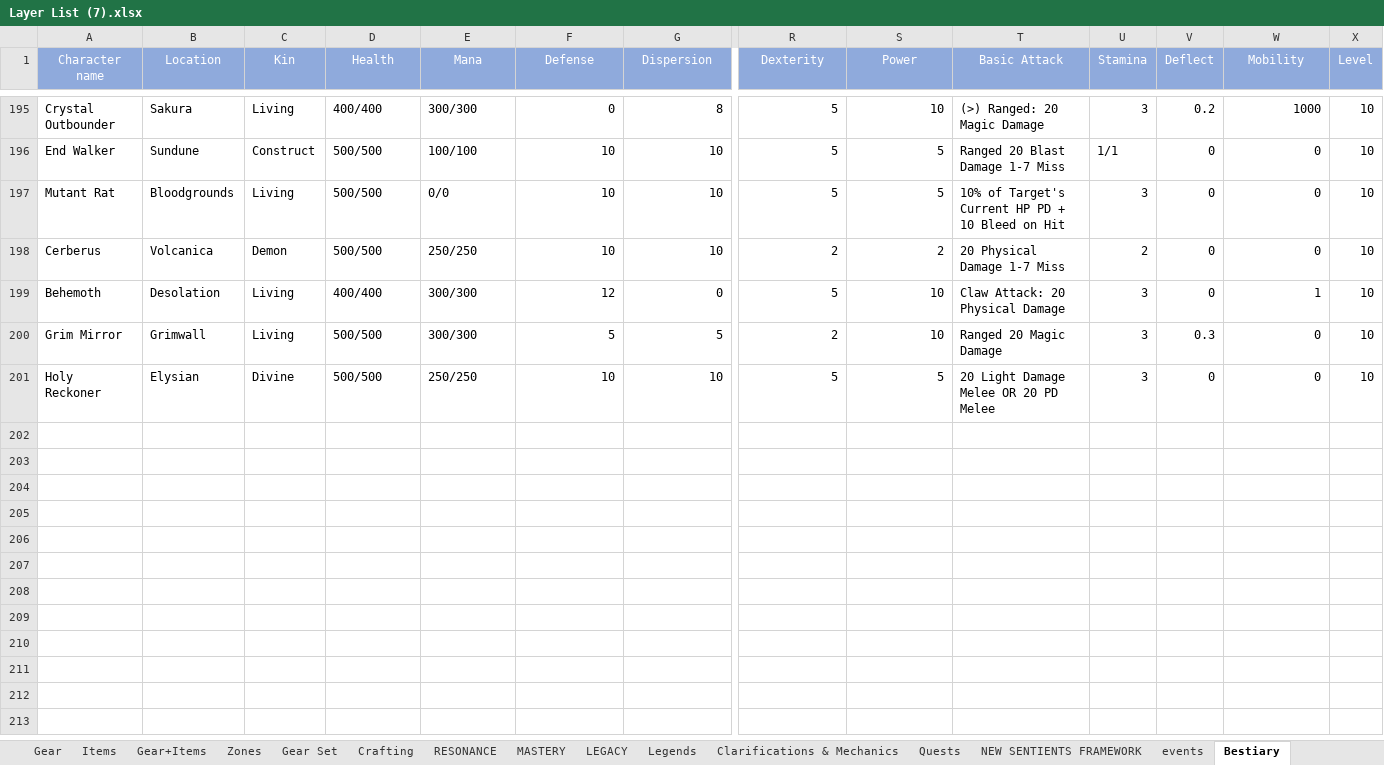
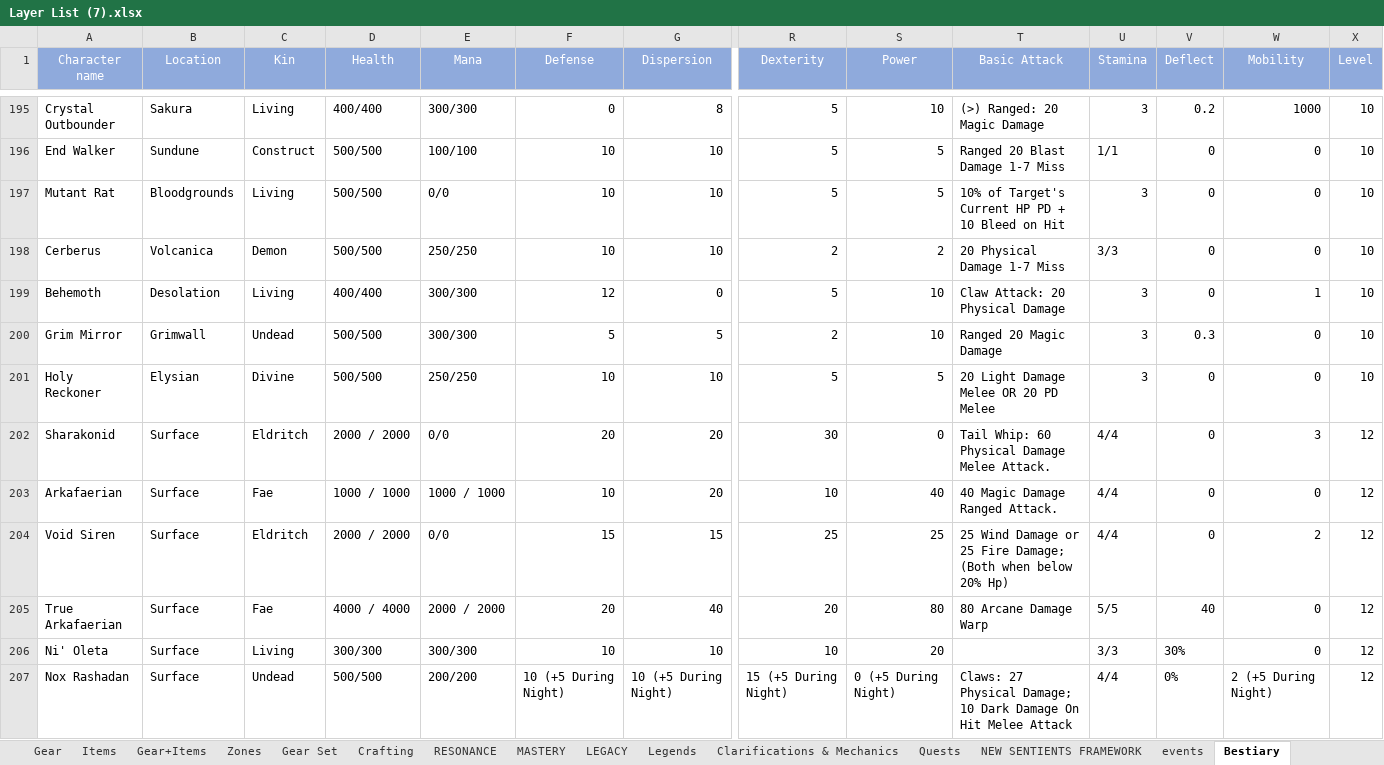
Before and after one commit to PyroMantra/warpedoriginal, an Excel workbook: data/Layer List (7).xlsx, sheet Bestiary, drawn as a sheet; only a part is shown, gaps mark what is left out; values as stored, in another font and other column widths than the file's, no borders; rows hold the shown columns only; the diff covers the shown part only; the diff names each change by its address in the sheet, - before the commit and + after, or states it on an @@ line.

```diff
--- a/data/Layer List (7).xlsx (sheet Bestiary)
+++ b/data/Layer List (7).xlsx (sheet Bestiary)
-U198 (Stamina): 2
+U198 (Stamina): 3/3
-C200 (Kin): Living
+C200 (Kin): Undead
+row 202: Sharakonid | Surface | Eldritch | 2000 / 2000 | 0/0 | 20 | 20 | 30 | 0 | Tail Whip: 60 Physical Damage Melee Attack. | 4/4 | 0 | 3 | 12
+row 203: Arkafaerian | Surface | Fae | 1000 / 1000 | 1000 / 1000 | 10 | 20 | 10 | 40 | 40 Magic Damage Ranged Attack. | 4/4 | 0 | 0 | 12
+row 204: Void Siren | Surface | Eldritch | 2000 / 2000 | 0/0 | 15 | 15 | 25 | 25 | 25 Wind Damage or 25 Fire Damage; (Both when below 20% Hp) | 4/4 | 0 | 2 | 12
+row 205: True Arkafaerian | Surface | Fae | 4000 / 4000 | 2000 / 2000 | 20 | 40 | 20 | 80 | 80 Arcane Damage Warp | 5/5 | 40 | 0 | 12
+row 206: Ni' Oleta | Surface | Living | 300/300 | 300/300 | 10 | 10 | 10 | 20 |  | 3/3 | 30% | 0 | 12
+row 207: Nox Rashadan | Surface | Undead | 500/500 | 200/200 | 10 (+5 During Night) | 10 (+5 During Night) | 15 (+5 During Night) | 0 (+5 During Night) | Claws: 27 Physical Damage; 10 Dark Damage On Hit Melee Attack | 4/4 | 0% | 2 (+5 During Night) | 12
```
Also changed, not shown: 28 added rows and 15 edited cells elsewhere in this sheet, sheet Gear+Items, sheet Races, sheet Roll Information, sheet Items, sheet Skills, sheet The Informatorium, 10 more sheets, data/forge_helper_gear.xlsx, static/Book 10.xlsx, 17 other files.
